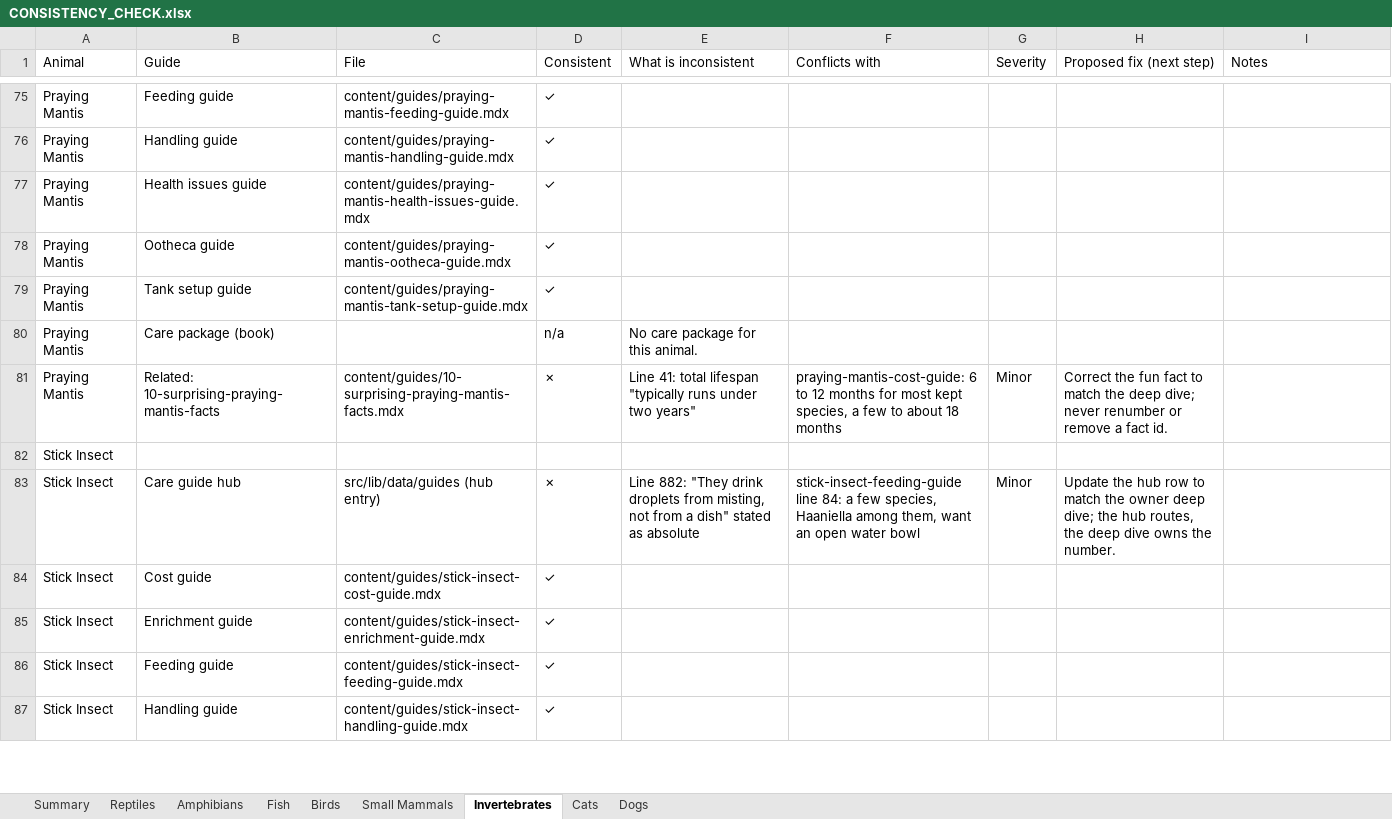
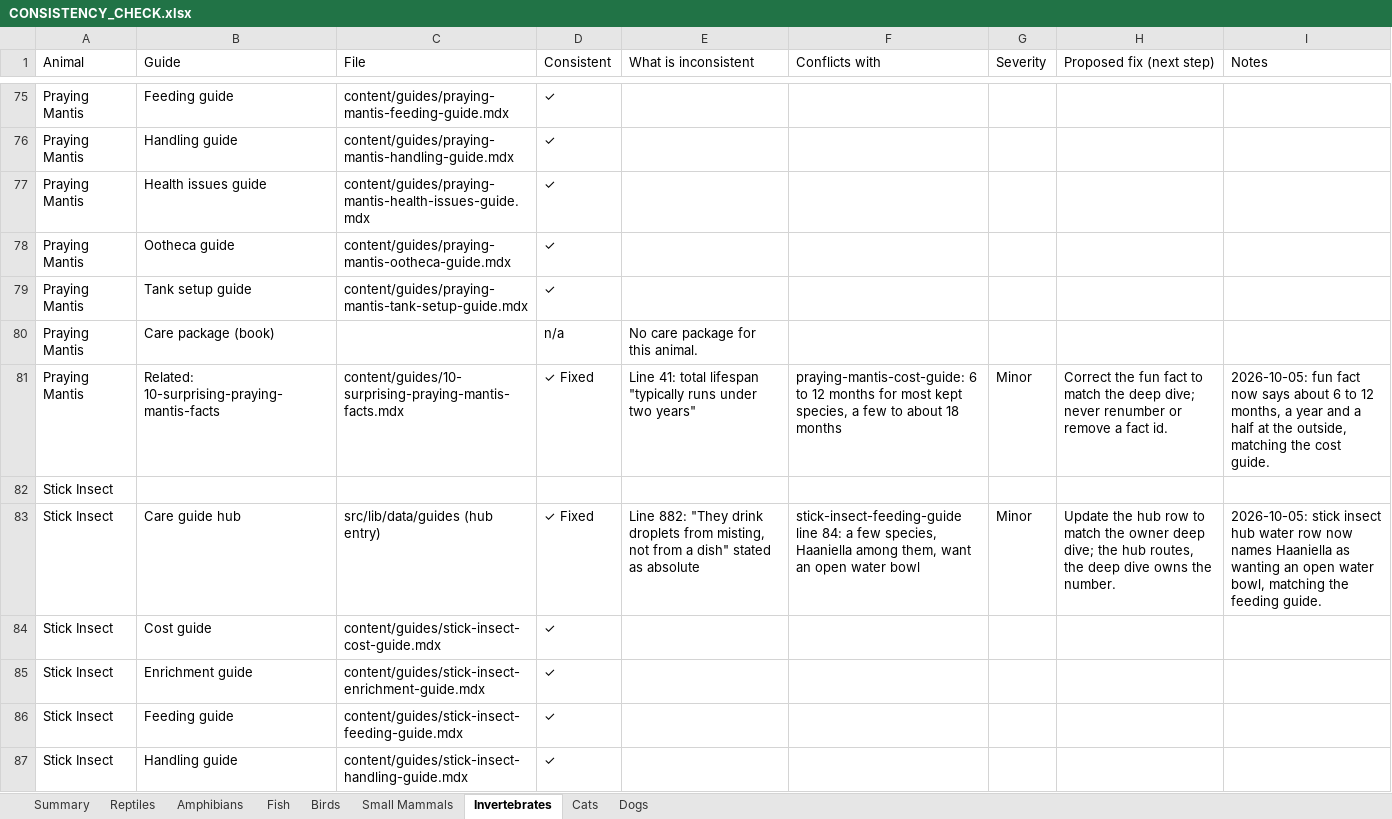
Before and after one commit to mrd1030/beastlyfactss, an Excel workbook: CONSISTENCY_CHECK.xlsx, sheet Invertebrates, drawn as a sheet; only a part is shown, gaps mark what is left out; values as stored, in another font and other column widths than the file's, no cell formats; the diff covers the shown part only; the diff names each change by its address in the sheet, - before the commit and + after, or states it on an @@ line.

```diff
--- a/CONSISTENCY_CHECK.xlsx (sheet Invertebrates)
+++ b/CONSISTENCY_CHECK.xlsx (sheet Invertebrates)
-D81 (Consistent): ✗
+D81 (Consistent): ✓ Fixed
-I81 (Notes): (empty)
+I81 (Notes): 2026-10-05: fun fact now says about 6 to 12 months, a year and a half at the outside, matching the cost guide.
-D83 (Consistent): ✗
+D83 (Consistent): ✓ Fixed
-I83 (Notes): (empty)
+I83 (Notes): 2026-10-05: stick insect hub water row now names Haaniella as wanting an open water bowl, matching the feeding guide.
```
Also changed, not shown: 53 edited cells elsewhere in this sheet, sheet Summary, cell formats, 22 other files.
